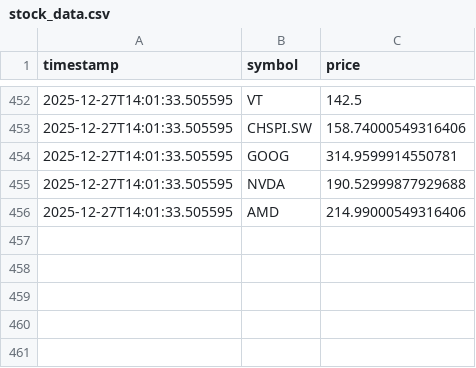
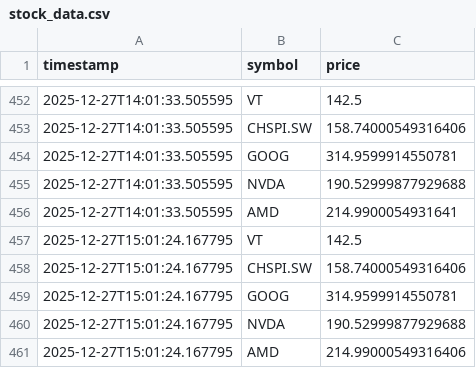
Before and after one commit to divin1/merkato, a CSV file: data/stock_data.csv, drawn as a sheet; only a part is shown, gaps mark what is left out.

```diff
--- a/data/stock_data.csv
+++ b/data/stock_data.csv
@@ -455,2 +455,7 @@ timestamp,symbol,price
 2025-12-27T14:01:33.505595,NVDA,190.52999877929688
-2025-12-27T14:01:33.505595,AMD,214.99000549316406
+2025-12-27T14:01:33.505595,AMD,214.9900054931641
+2025-12-27T15:01:24.167795,VT,142.5
+2025-12-27T15:01:24.167795,CHSPI.SW,158.74000549316406
+2025-12-27T15:01:24.167795,GOOG,314.9599914550781
+2025-12-27T15:01:24.167795,NVDA,190.52999877929688
+2025-12-27T15:01:24.167795,AMD,214.99000549316406
```
